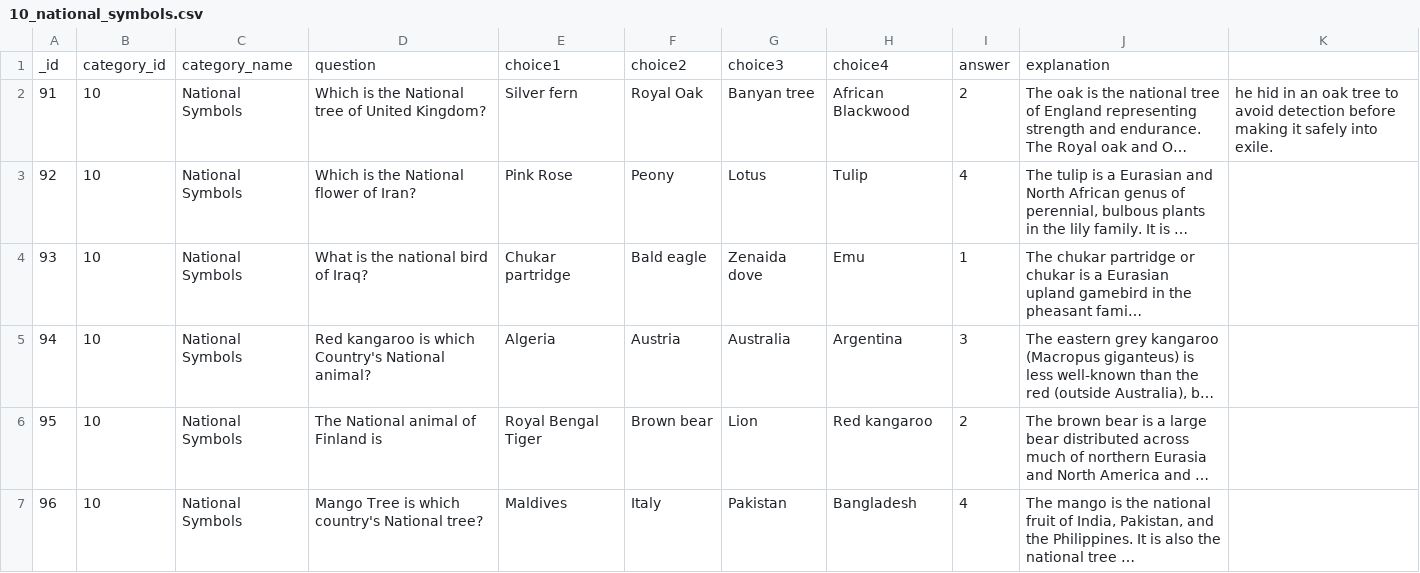
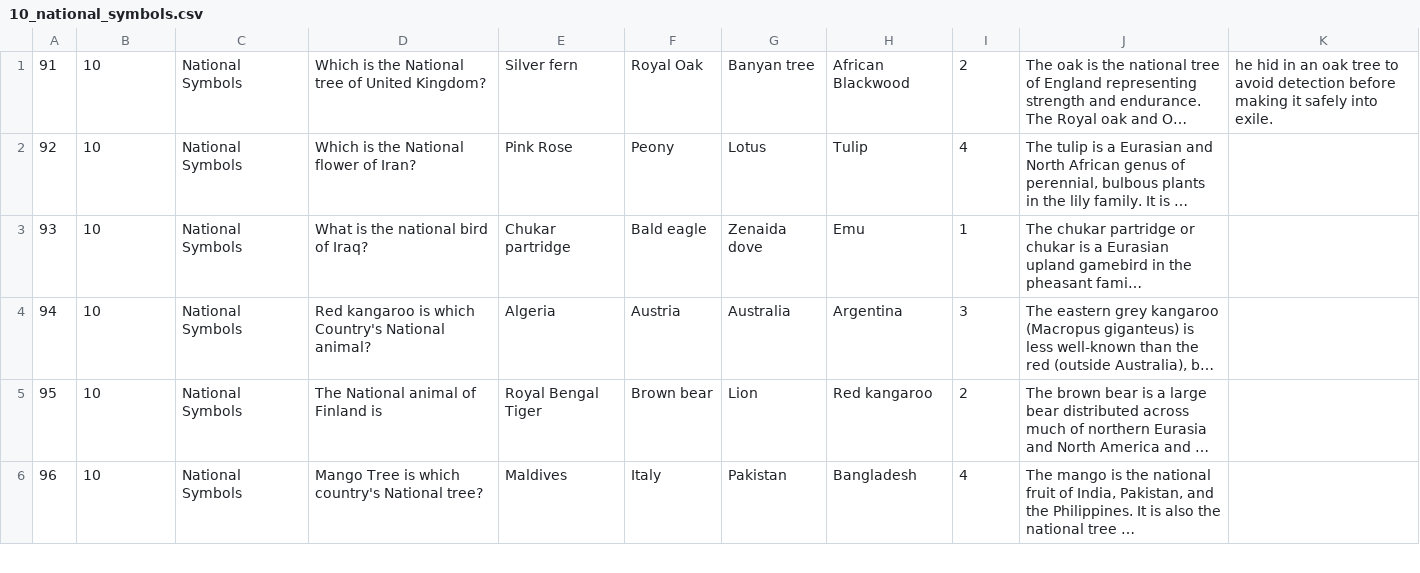
Before and after one commit to krajkumarofficial/quiz, a CSV file: data/10_national_symbols.csv, drawn as a sheet; only a part is shown; long unchanged cells end in …; the diff names each change by its address in the sheet, - before the commit and + after, or states it on an @@ line.

```diff
--- a/data/10_national_symbols.csv
+++ b/data/10_national_symbols.csv
-row 1: _id | category_id | category_name | question | choice1 | choice2 | choice3 | choice4 | answer | explanation
```
Also changed, not shown: data/1_animals.csv, data/2_capitals.csv, 40 other files.
